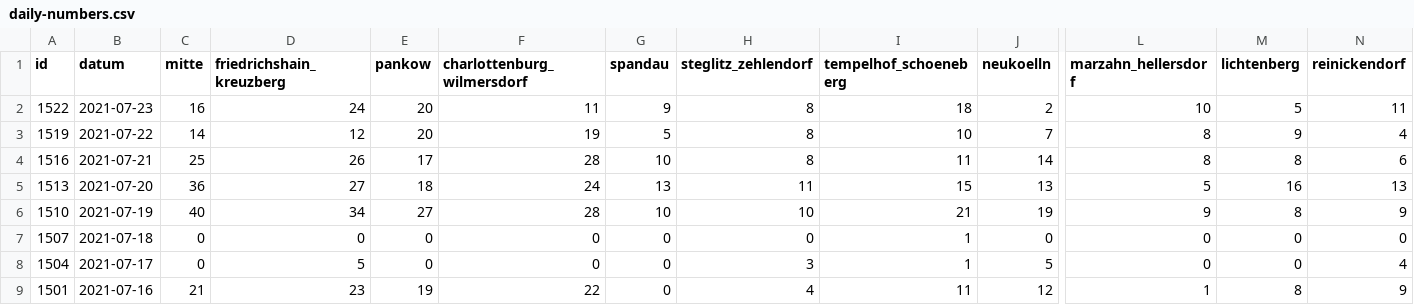
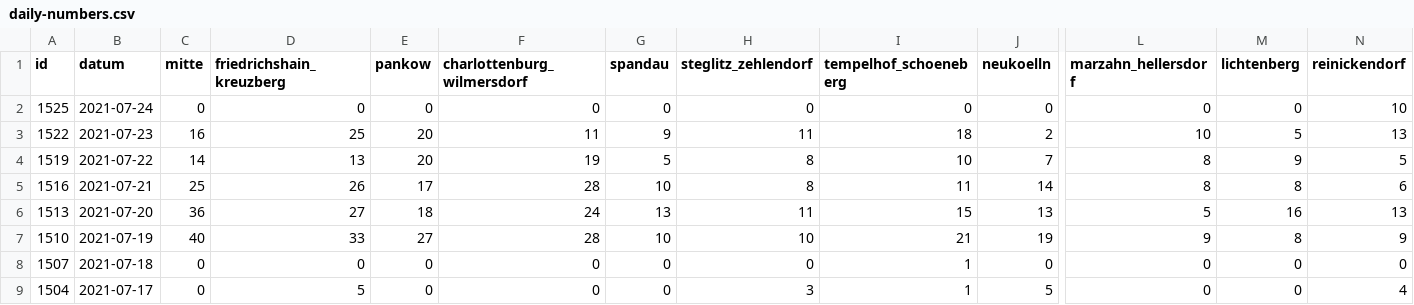
Before and after one commit to MarkusH/covid19-berlin, a CSV file: data/daily-numbers.csv, drawn as a sheet; only a part is shown, gaps mark what is left out; the shorter side is filled out with more unchanged rows; addresses are those after the commit; rows hold the shown columns only; the diff names each change by its address in the sheet, - before the commit and + after, or states it on an @@ line.

```diff
--- a/data/daily-numbers.csv
+++ b/data/daily-numbers.csv
+row 2: 1525 | 2021-07-24 | 0 | 0 | 0 | 0 | 0 | 0 | 0 | 0 | 0 | 0 | 10
-D3 (friedrichshain_kreuzberg): 24
+D3 (friedrichshain_kreuzberg): 25
-H3 (steglitz_zehlendorf): 8
+H3 (steglitz_zehlendorf): 11
-N3 (reinickendorf): 11
+N3 (reinickendorf): 13
-D4 (friedrichshain_kreuzberg): 12
+D4 (friedrichshain_kreuzberg): 13
-N4 (reinickendorf): 4
+N4 (reinickendorf): 5
-D7 (friedrichshain_kreuzberg): 34
+D7 (friedrichshain_kreuzberg): 33
```
Also changed, not shown: data/daily-indicators.csv.
